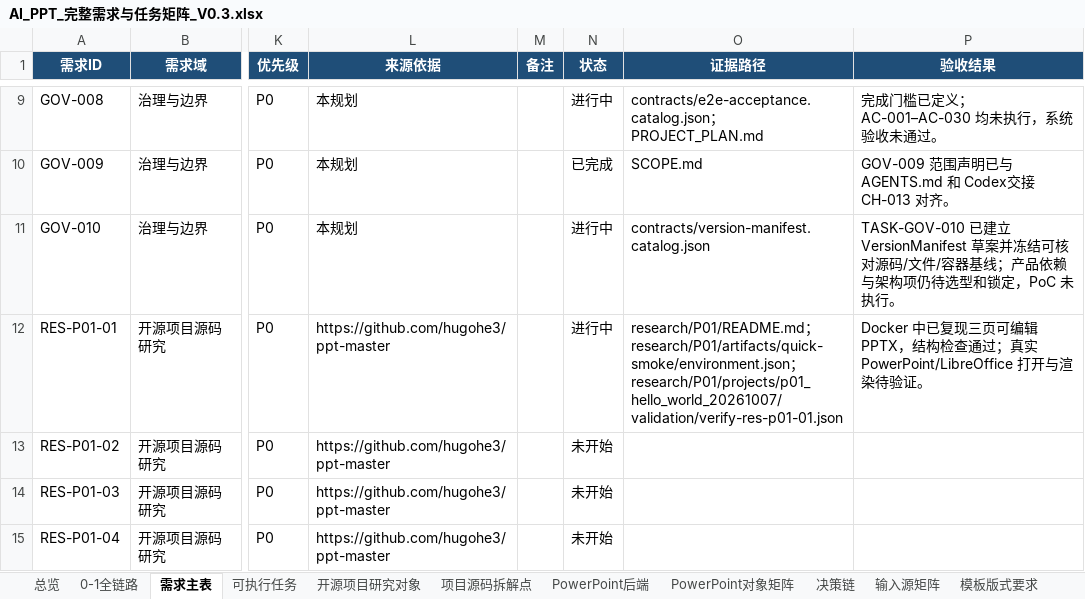
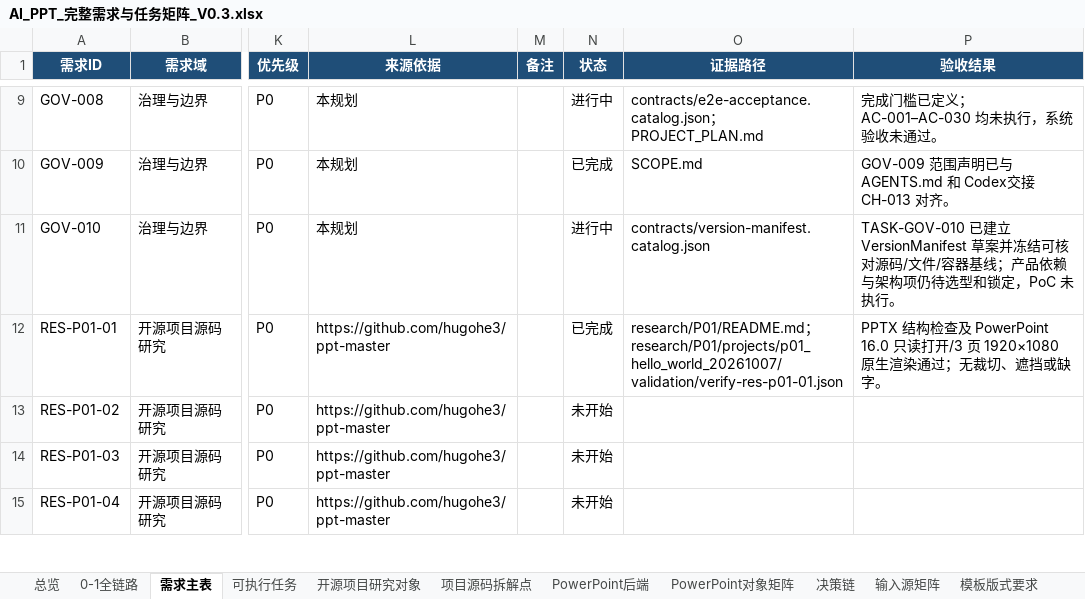
Before and after one commit to XXYoLoong/YoloongPPT, an Excel workbook: AI_PPT_完整需求与任务矩阵_V0.3.xlsx, sheet 需求主表, drawn as a sheet; only a part is shown, gaps mark what is left out; values as stored, in another font and other column widths than the file's, no borders; conditional formats and table styles not drawn; the diff names each change by its address in the sheet, - before the commit and + after, or states it on an @@ line.

```diff
--- a/AI_PPT_完整需求与任务矩阵_V0.3.xlsx (sheet 需求主表)
+++ b/AI_PPT_完整需求与任务矩阵_V0.3.xlsx (sheet 需求主表)
-N12 (状态): 进行中
+N12 (状态): 已完成
-O12 (证据路径): research/P01/README.md；research/P01/artifacts/quick-smoke/environment.json；research/P01/projects/p01_hello_world_20261007/validation/verify-res-p01-01.json
+O12 (证据路径): research/P01/README.md；research/P01/projects/p01_hello_world_20261007/validation/verify-res-p01-01.json
-P12 (验收结果): Docker 中已复现三页可编辑 PPTX，结构检查通过；真实 PowerPoint/LibreOffice 打开与渲染待验证。
+P12 (验收结果): PPTX 结构检查及 PowerPoint 16.0 只读打开/3 页 1920×1080 原生渲染通过；无裁切、遮挡或缺字。
```
Also changed, not shown: sheet 可执行任务, sheet 总览, charts or pictures, 8 other files.
